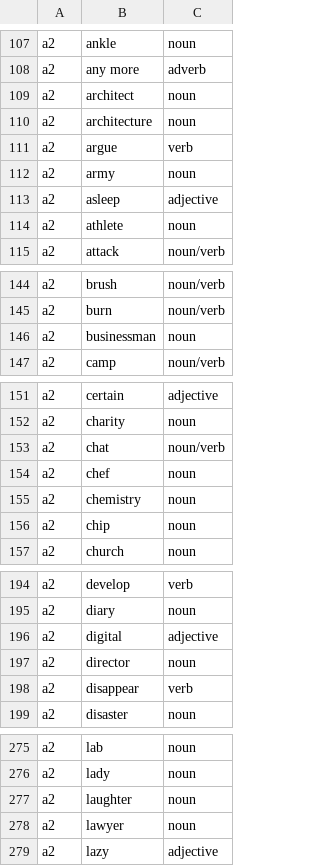
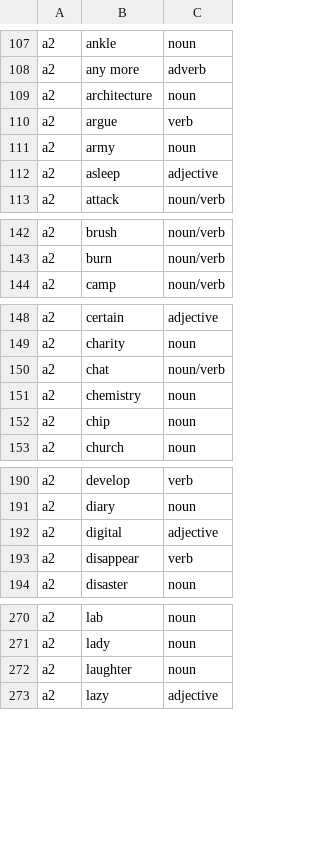
Before and after one commit to Pernath1200/rupl-exp, a TSV file: codex/vocab/oxford-b1-gap.tsv, drawn as a sheet; only a part is shown, gaps mark what is left out; the diff covers the shown part only; the diff names each change by its address in the sheet, - before the commit and + after, or states it on an @@ line.

```diff
--- a/codex/vocab/oxford-b1-gap.tsv
+++ b/codex/vocab/oxford-b1-gap.tsv
-row 109: a2 | architect | noun
-row 114: a2 | athlete | noun
-row 146: a2 | businessman | noun
-row 154: a2 | chef | noun
-row 197: a2 | director | noun
-row 278: a2 | lawyer | noun
```
Also changed, not shown: 7 removed rows elsewhere in this file, 5 other files.
